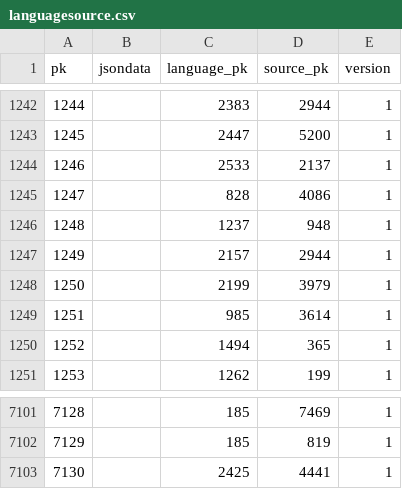
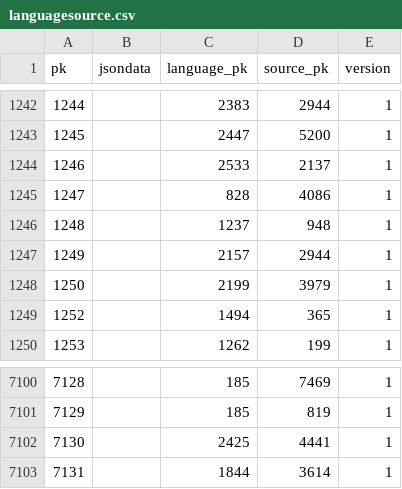
Before and after one commit to cldf-datasets/wals, a CSV file: raw/languagesource.csv, drawn as a sheet; only a part is shown, gaps mark what is left out; removed rows and columns are numbered as before the commit, all else as after; the diff names each change by its address in the sheet, - before the commit and + after, or states it on an @@ line.

```diff
--- a/raw/languagesource.csv
+++ b/raw/languagesource.csv
-row 1249: 1251 |  | 985 | 3614 | 1
+row 7103: 7131 |  | 1844 | 3614 | 1
```
Also changed, not shown: 2 other files.
